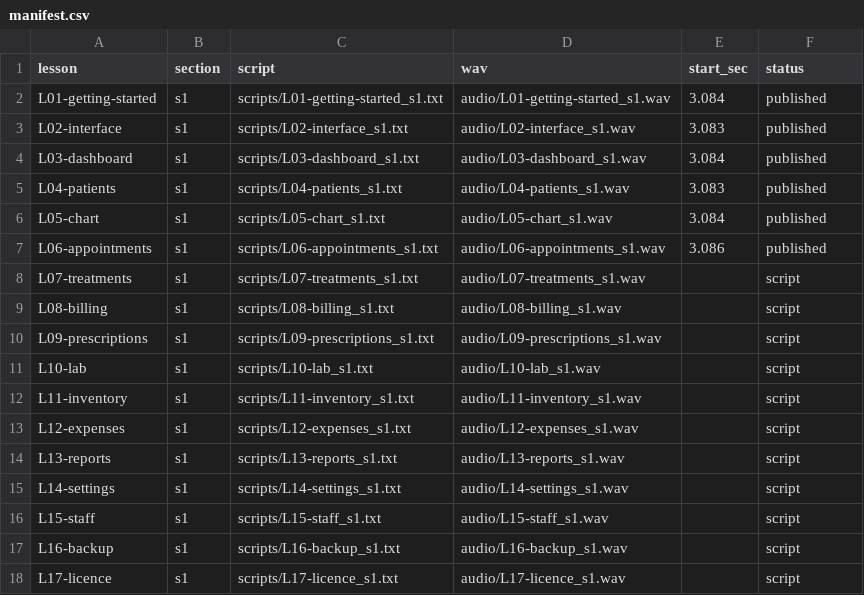
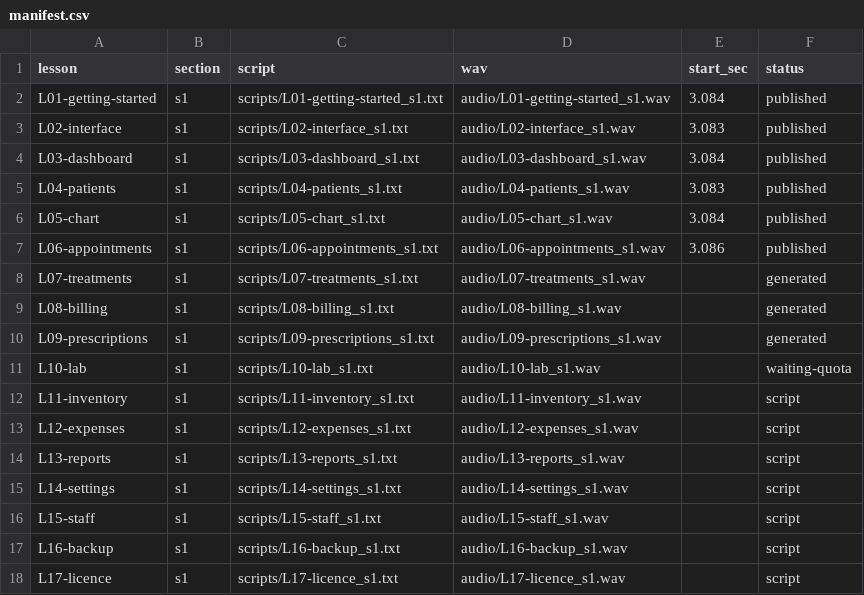
Before and after one commit to ahmadkataf/lovable.dev, a CSV file: dental/store/voiceover/manifest.csv, drawn as a sheet.

```diff
--- a/dental/store/voiceover/manifest.csv
+++ b/dental/store/voiceover/manifest.csv
@@ -7,6 +7,6 @@ L05-chart,s1,scripts/L05-chart_s1.txt,audio/L05-chart_s1.wav,3.084,published
 L06-appointments,s1,scripts/L06-appointments_s1.txt,audio/L06-appointments_s1.wav,3.086,published
-L07-treatments,s1,scripts/L07-treatments_s1.txt,audio/L07-treatments_s1.wav,,script
-L08-billing,s1,scripts/L08-billing_s1.txt,audio/L08-billing_s1.wav,,script
-L09-prescriptions,s1,scripts/L09-prescriptions_s1.txt,audio/L09-prescriptions_s1.wav,,script
-L10-lab,s1,scripts/L10-lab_s1.txt,audio/L10-lab_s1.wav,,script
+L07-treatments,s1,scripts/L07-treatments_s1.txt,audio/L07-treatments_s1.wav,,generated
+L08-billing,s1,scripts/L08-billing_s1.txt,audio/L08-billing_s1.wav,,generated
+L09-prescriptions,s1,scripts/L09-prescriptions_s1.txt,audio/L09-prescriptions_s1.wav,,generated
+L10-lab,s1,scripts/L10-lab_s1.txt,audio/L10-lab_s1.wav,,waiting-quota
 L11-inventory,s1,scripts/L11-inventory_s1.txt,audio/L11-inventory_s1.wav,,script
```
Also changed, not shown: dental/store/voiceover/requests.csv, 1 other file.
